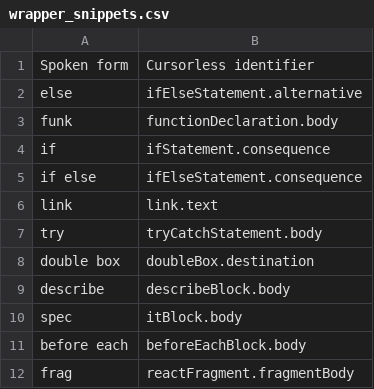
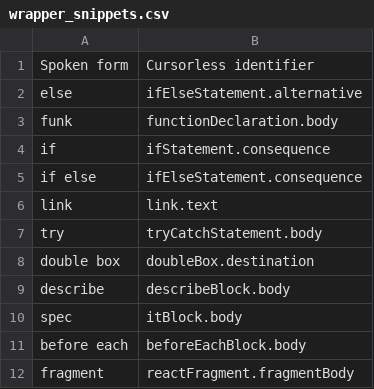
Before and after one commit to jaresty/mac-dotfiles, a CSV file: cursorless-settings/experimental/wrapper_snippets.csv, drawn as a sheet.

Commit message:
Change react fragment snippet name to be more memorable

```diff
--- a/cursorless-settings/experimental/wrapper_snippets.csv
+++ b/cursorless-settings/experimental/wrapper_snippets.csv
@@ -11,2 +11,2 @@ spec, itBlock.body
 before each, beforeEachBlock.body
-frag, reactFragment.fragmentBody
+fragment, reactFragment.fragmentBody
```
Also changed, not shown: 2 other files.
